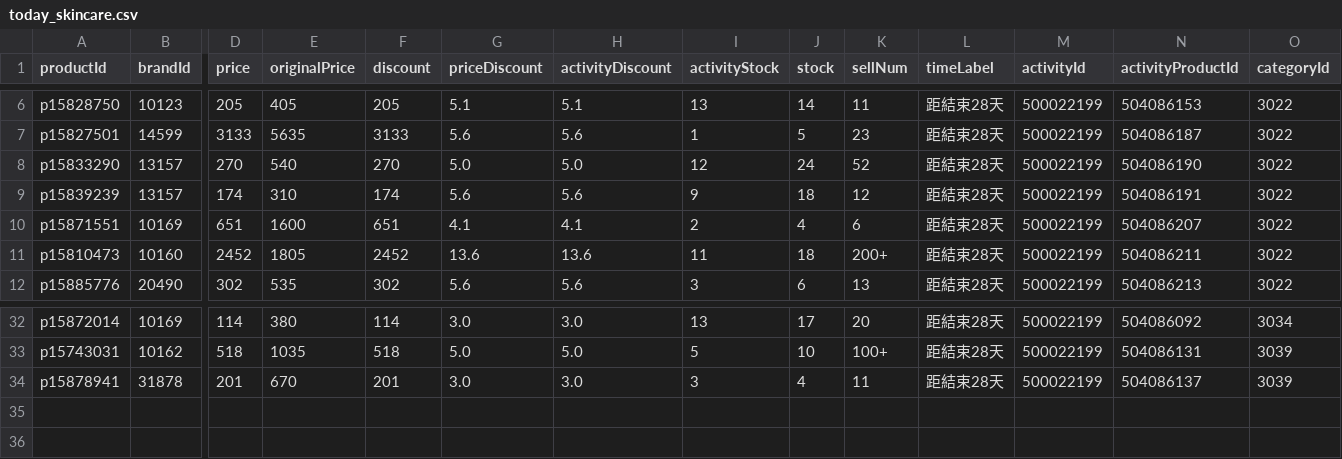
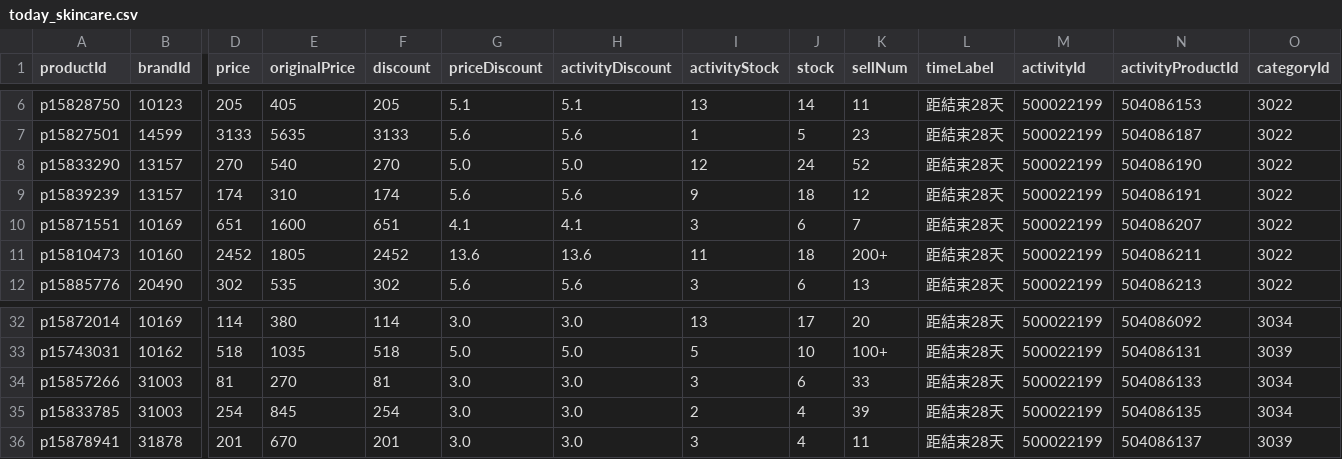
Before and after one commit to sophia-zhang-qwq/cdf-tracker, a CSV file: clearance/today_skincare.csv, drawn as a sheet; only a part is shown, gaps mark what is left out; rows hold the shown columns only; the diff names each change by its address in the sheet, - before the commit and + after, or states it on an @@ line.

```diff
--- a/clearance/today_skincare.csv
+++ b/clearance/today_skincare.csv
-I10 (activityStock): 2
+I10 (activityStock): 3
-J10 (stock): 4
+J10 (stock): 6
-K10 (sellNum): 6
+K10 (sellNum): 7
+row 34: p15857266 | 31003 | 81 | 270 | 81 | 3.0 | 3.0 | 3 | 6 | 33 | 距結束28天 | 500022199 | 504086133 | 3034
+row 35: p15833785 | 31003 | 254 | 845 | 254 | 3.0 | 3.0 | 2 | 4 | 39 | 距結束28天 | 500022199 | 504086135 | 3034
```
Also changed, not shown: clearance/clearance_skincare.csv, clearance/home_preview_skincare.csv, 1 other file.
